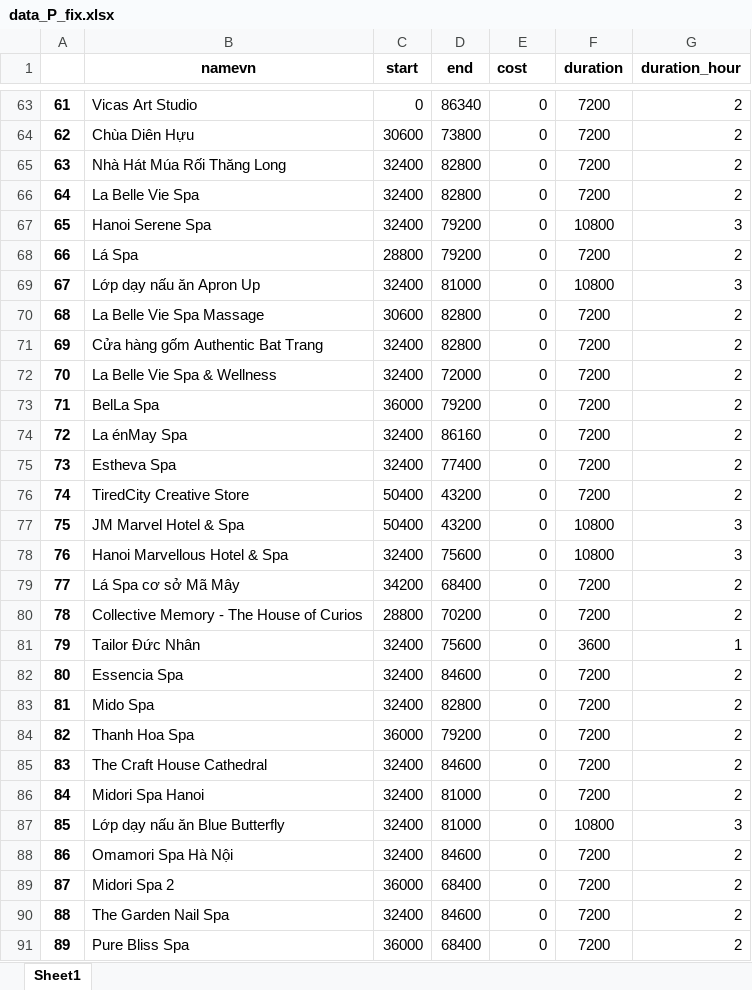
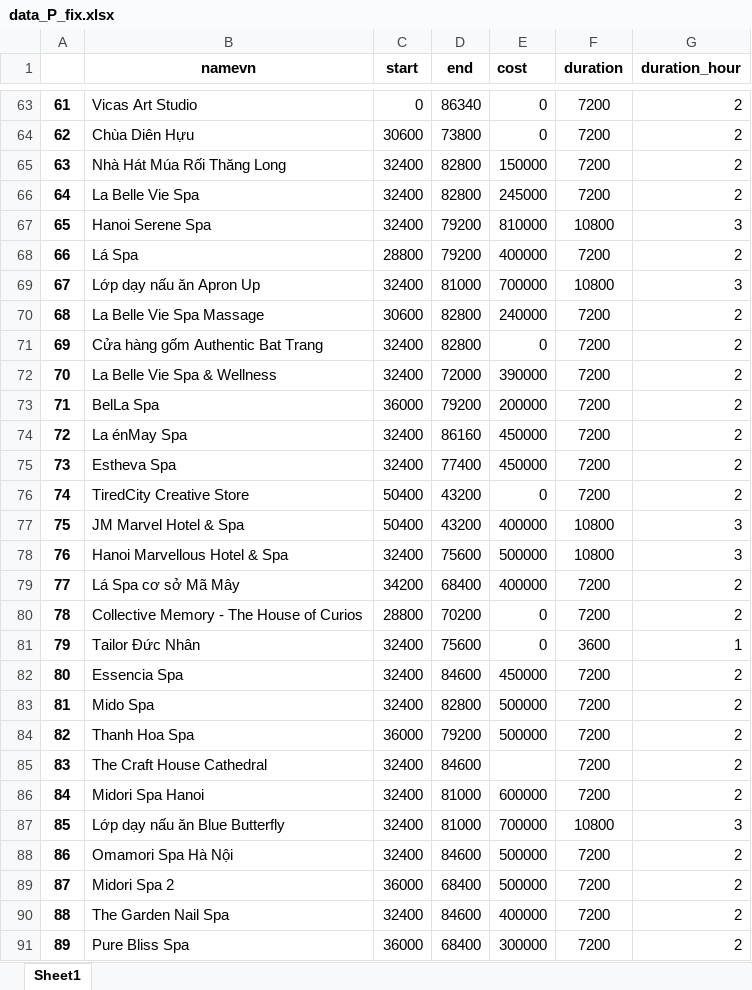
Before and after one commit to GiangTT1909/TourismRecommendation, an Excel workbook: src/gatourism/data_P_fix.xlsx, sheet Sheet1, drawn as a sheet; only a part is shown, gaps mark what is left out; values as stored, in another font and other column widths than the file's, no borders; the diff covers the shown part only; the diff names each change by its address in the sheet, - before the commit and + after, or states it on an @@ line.

```diff
--- a/src/gatourism/data_P_fix.xlsx (sheet Sheet1)
+++ b/src/gatourism/data_P_fix.xlsx (sheet Sheet1)
-E65 (cost): 0
+E65 (cost): 150000
-E66 (cost): 0
+E66 (cost): 245000
-E67 (cost): 0
+E67 (cost): 810000
-E68 (cost): 0
+E68 (cost): 400000
-E69 (cost): 0
+E69 (cost): 700000
-E70 (cost): 0
+E70 (cost): 240000
-E72 (cost): 0
+E72 (cost): 390000
-E73 (cost): 0
+E73 (cost): 200000
-E74:E75 (cost): 0
+E74:E75 (cost): 450000
-E77 (cost): 0
+E77 (cost): 400000
-E78 (cost): 0
+E78 (cost): 500000
-E79 (cost): 0
+E79 (cost): 400000
-E82 (cost): 0
+E82 (cost): 450000
-E83:E84 (cost): 0
+E83:E84 (cost): 500000
-E85 (cost): 0
+E85 (cost): (empty)
-E86 (cost): 0
+E86 (cost): 600000
-E87 (cost): 0
+E87 (cost): 700000
-E88:E89 (cost): 0
+E88:E89 (cost): 500000
-E90 (cost): 0
+E90 (cost): 400000
-E91 (cost): 0
+E91 (cost): 300000
```
Also changed, not shown: 12 edited cells elsewhere in this sheet, 15th.xlsx, Result.xlsx, 19 other files.
